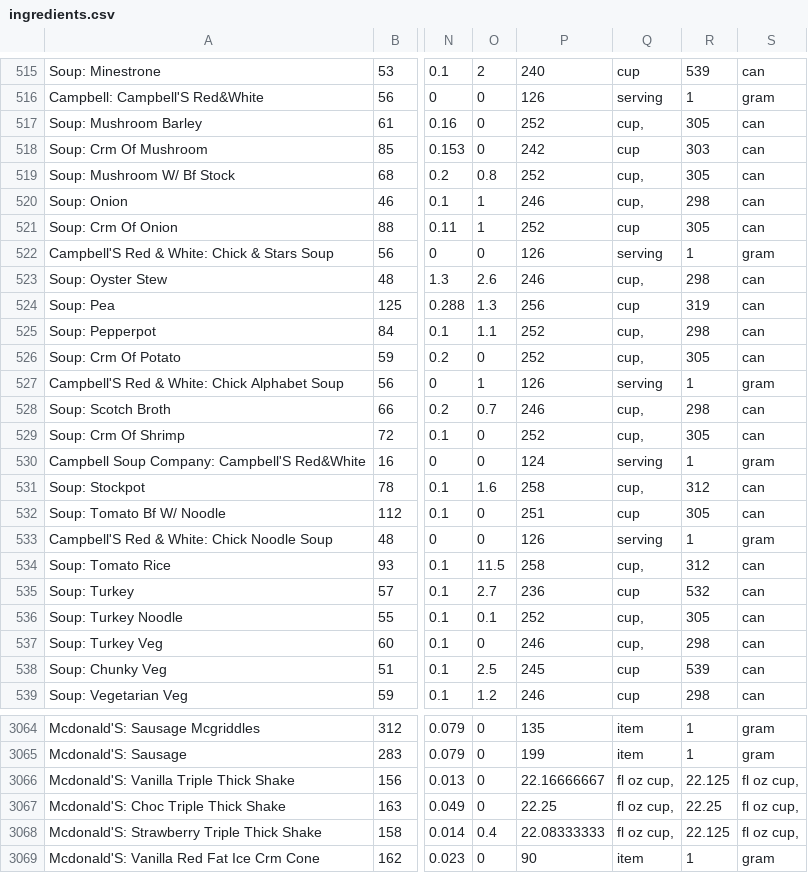
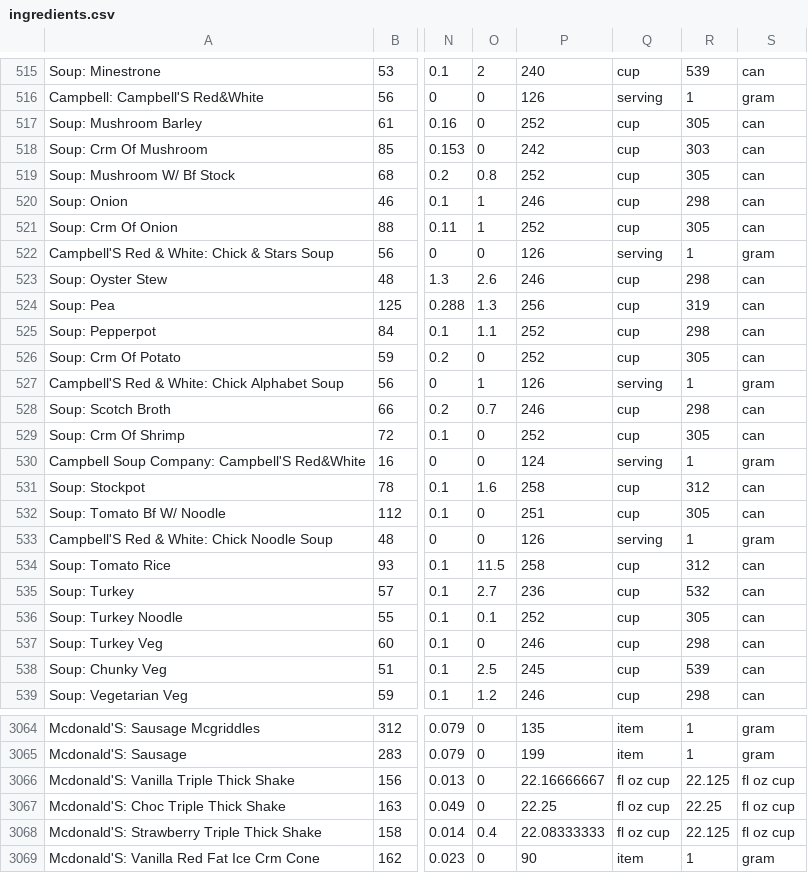
Before and after one commit to xiangli91/database, a CSV file: Data/ingredients.csv, drawn as a sheet; only a part is shown, gaps mark what is left out; the diff covers the shown part only; the diff names each change by its address in the sheet, - before the commit and + after, or states it on an @@ line.

```diff
--- a/Data/ingredients.csv
+++ b/Data/ingredients.csv
-Q517: cup,
+Q517: cup
-Q519:Q520: cup,
+Q519:Q520: cup
-Q523: cup,
+Q523: cup
-Q525:Q526: cup,
+Q525:Q526: cup
-Q528:Q529: cup,
+Q528:Q529: cup
-Q531: cup,
+Q531: cup
-Q534: cup,
+Q534: cup
-Q536:Q537: cup,
+Q536:Q537: cup
-Q3066:Q3068: fl oz cup,
+Q3066:Q3068: fl oz cup
-S3066:S3068: fl oz cup,
+S3066:S3068: fl oz cup
```
Also changed, not shown: 116 edited cells elsewhere in this file, 10 other files.
